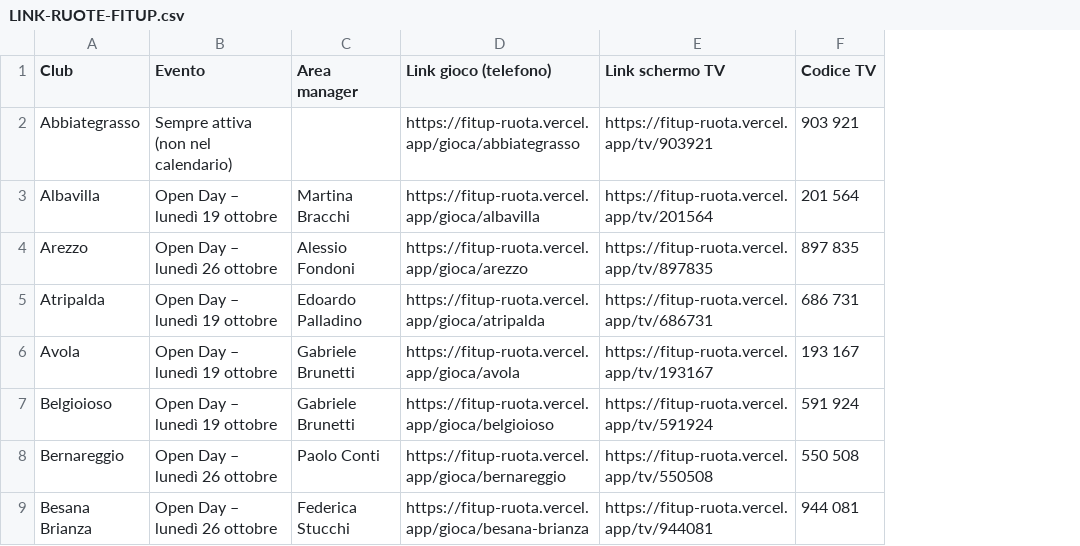
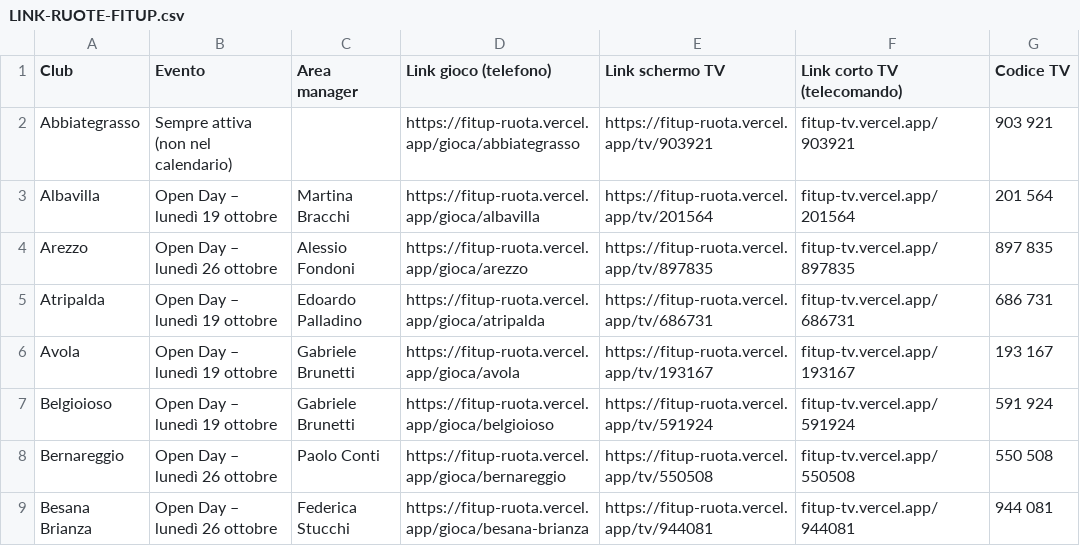
Before and after one commit to lucavisentinfitup/fitup-ruota, a CSV file: LINK-RUOTE-FITUP.csv, drawn as a sheet; only a part is shown; the diff names each change by its address in the sheet, - before the commit and + after, or states it on an @@ line.

```diff
--- a/LINK-RUOTE-FITUP.csv
+++ b/LINK-RUOTE-FITUP.csv
+column F (Link corto TV (telecomando)), rows 2-9: fitup-tv.vercel.app/903921 | fitup-tv.vercel.app/201564 | fitup-tv.vercel.app/897835 | fitup-tv.vercel.app/686731 | fitup-tv.vercel.app/193167 | fitup-tv.vercel.app/591924 | fitup-tv.vercel.app/550508 | fitup-tv.vercel.app/944081
```
Also changed, not shown: 1 other file.
